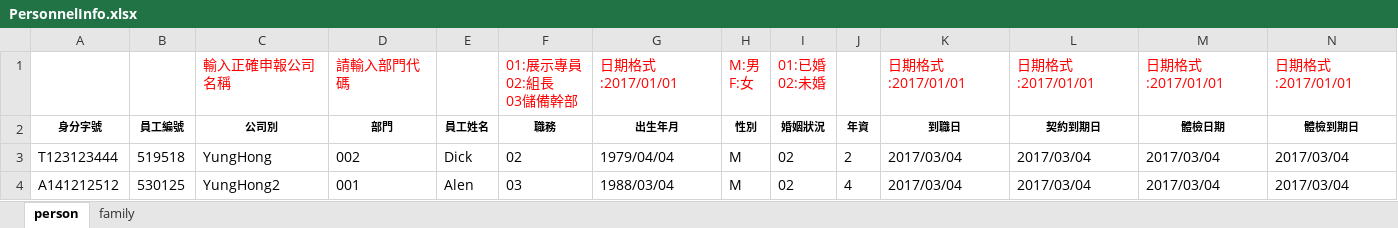
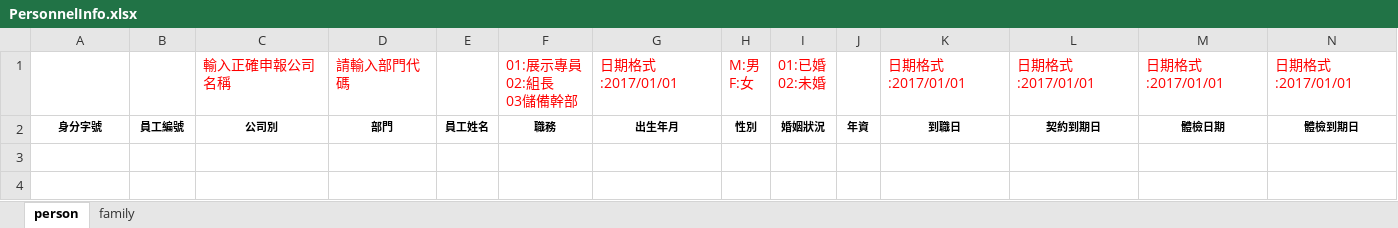
Before and after one commit to ncufalcon/testcdsgit, an Excel workbook: Template/PersonnelInfo.xlsx, sheet person, drawn as a sheet; only a part is shown; values as stored, in another font and other column widths than the file's, no borders; rows hold the shown columns only; the diff names each change by its address in the sheet, - before the commit and + after, or states it on an @@ line.

Commit message:
release

```diff
--- a/Template/PersonnelInfo.xlsx (sheet person)
+++ b/Template/PersonnelInfo.xlsx (sheet person)
-row 3: T123123444 | 519518 | YungHong | 002 | Dick | 02 | 1979/04/04 | M | 02 | 2 | 2017/03/04 | 2017/03/04 | 2017/03/04 | 2017/03/04
-row 4: A141212512 | 530125 | YungHong2 | 001 | Alen | 03 | 1988/03/04 | M | 02 | 4 | 2017/03/04 | 2017/03/04 | 2017/03/04 | 2017/03/04
```
Also changed, not shown: sheet family.
